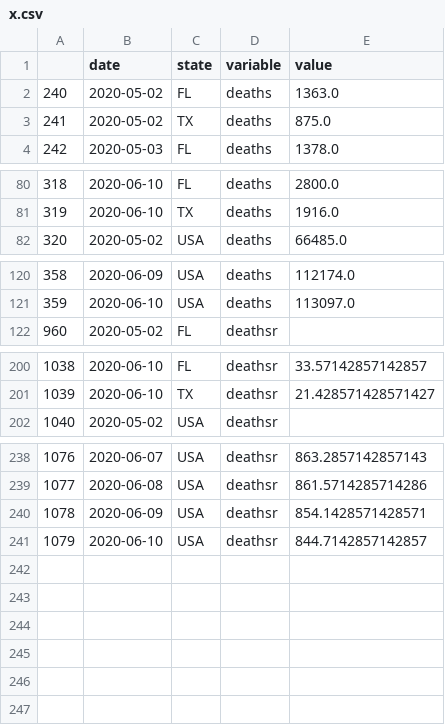
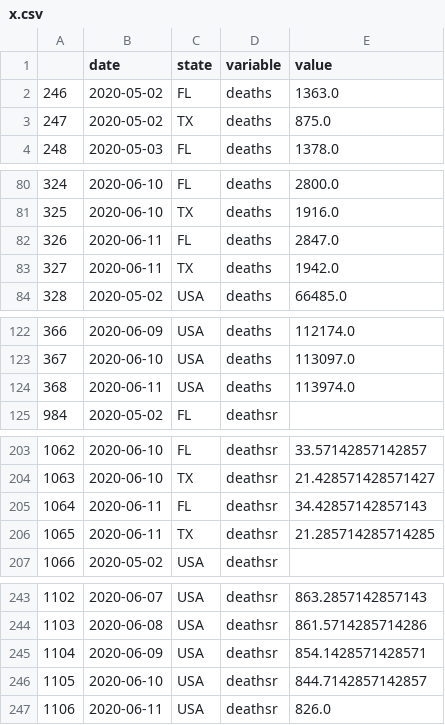
Before and after one commit to pitosalas/covid-old, a CSV file: x.csv, drawn as a sheet; only a part is shown, gaps mark what is left out; the diff names each change by its address in the sheet, - before the commit and + after, or states it on an @@ line.

```diff
--- a/x.csv
+++ b/x.csv
@@ column A renumbered between rows 2 and 246 @@
+row 82: 326 | 2020-06-11 | FL | deaths | 2847.0
+row 83: 327 | 2020-06-11 | TX | deaths | 1942.0
+row 124: 368 | 2020-06-11 | USA | deaths | 113974.0
+row 205: 1064 | 2020-06-11 | FL | deathsr | 34.42857142857143
+row 206: 1065 | 2020-06-11 | TX | deathsr | 21.285714285714285
+row 247: 1106 | 2020-06-11 | USA | deathsr | 826.0
```
Also changed, not shown: 7 other files.
